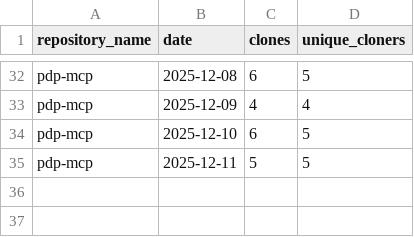
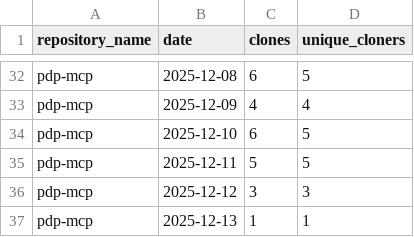
Before and after one commit to jpmorgan-payments/pdp-mcp, a CSV file: metrics/clone-stats-sorted.csv, drawn as a sheet; only a part is shown, gaps mark what is left out; the diff names each change by its address in the sheet, - before the commit and + after, or states it on an @@ line.

```diff
--- a/metrics/clone-stats-sorted.csv
+++ b/metrics/clone-stats-sorted.csv
+row 36: pdp-mcp | 2025-12-12 | 3 | 3
+row 37: pdp-mcp | 2025-12-13 | 1 | 1
```
Also changed, not shown: metrics/clone-stats.csv, metrics/traffic-stats-sorted.csv, 1 other file.
